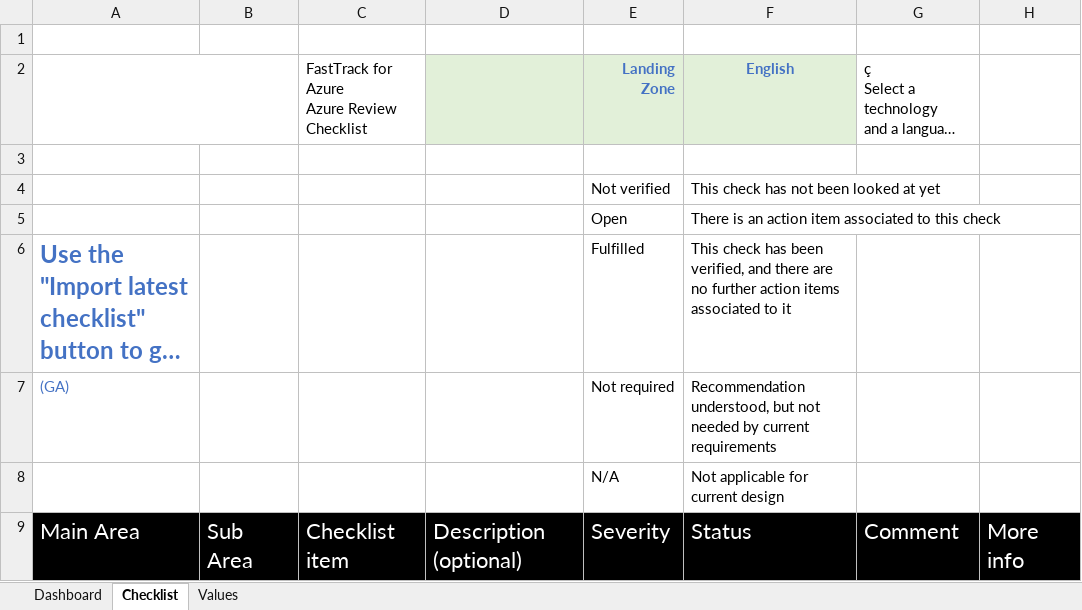
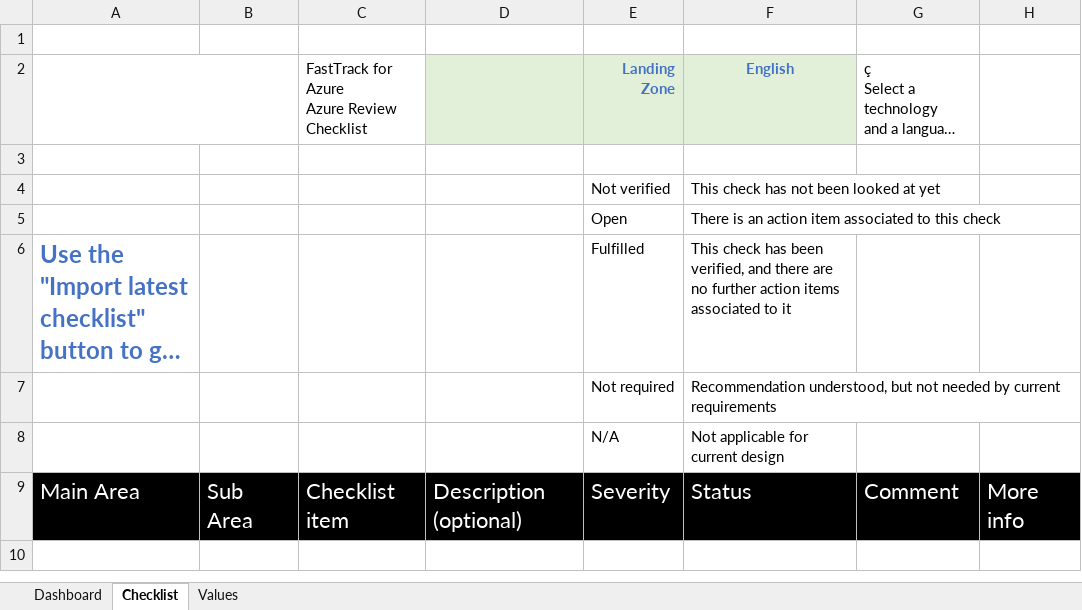
Before and after one commit to Azure/review-checklists, an Excel workbook: spreadsheet/review_checklist.xlsm, sheet Checklist, drawn as a sheet; only a part is shown; long unchanged cells end in …; values as stored, in another font and other column widths than the file's, no borders; charts and pictures and conditional formats not drawn; the diff names each change by its address in the sheet, - before the commit and + after, or states it on an @@ line.

Commit message:
support for state and timestamp

```diff
--- a/spreadsheet/review_checklist.xlsm (sheet Checklist)
+++ b/spreadsheet/review_checklist.xlsm (sheet Checklist)
-A7: (GA)
+A7: (empty)
```
Also changed, not shown: charts or pictures.
